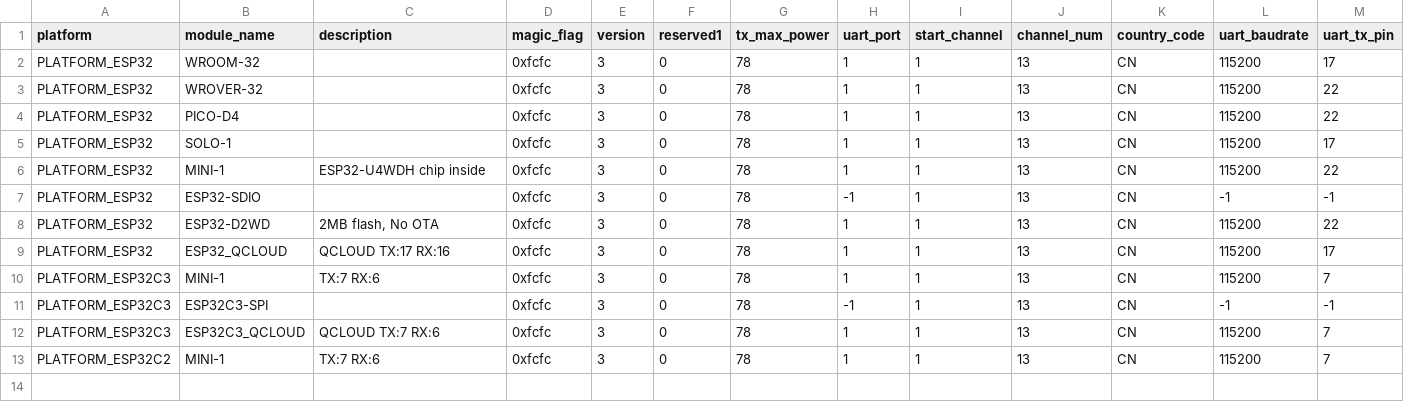
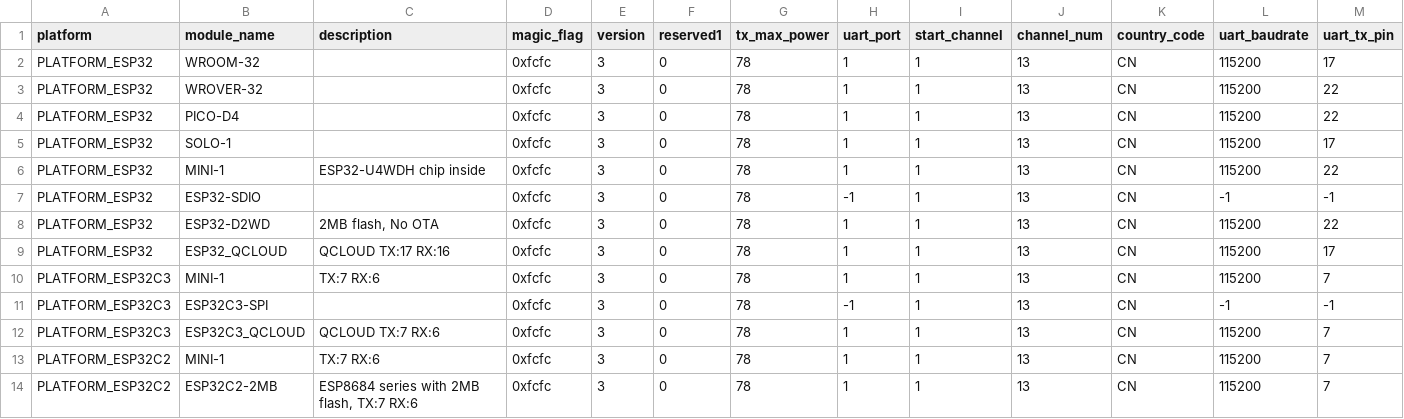
Before and after one commit to espressif/esp-at, a CSV file: components/customized_partitions/raw_data/factory_param/factory_param_data.csv, drawn as a sheet; only a part is shown; rows hold the shown columns only; the diff names each change by its address in the sheet, - before the commit and + after, or states it on an @@ line.

Commit message:
feat(ESPAT-1226): Added ESP32C2-2MB module support
- Added rough partition table
- Added GitLab and GitHub job for ESP32C2-2MB module
- Added IDF_VERSION, sdkconfig.defaults configuration
- Added at_compress_ota_begin(), at_compress_ota_write(), at_compress_ota_end(), at_compress_https_ota() APIs
- AT+USEROTA command added compress OTA support
- AT+CIUPDATE command added compress OTA support
- Added automated compressed image generation by cmake

- Closes https://jira.espressif.com:8443/browse/ESPAT-1221
- Closes https://jira.espressif.com:8443/browse/ESPAT-1226

```diff
--- a/components/customized_partitions/raw_data/factory_param/factory_param_data.csv
+++ b/components/customized_partitions/raw_data/factory_param/factory_param_data.csv
+row 14: PLATFORM_ESP32C2 | ESP32C2-2MB | ESP8684 series with 2MB flash, TX:7 RX:6 | 0xfcfc | 3 | 0 | 78 | 1 | 1 | 13 | CN | 115200 | 7
```
Also changed, not shown: 19 other files.
